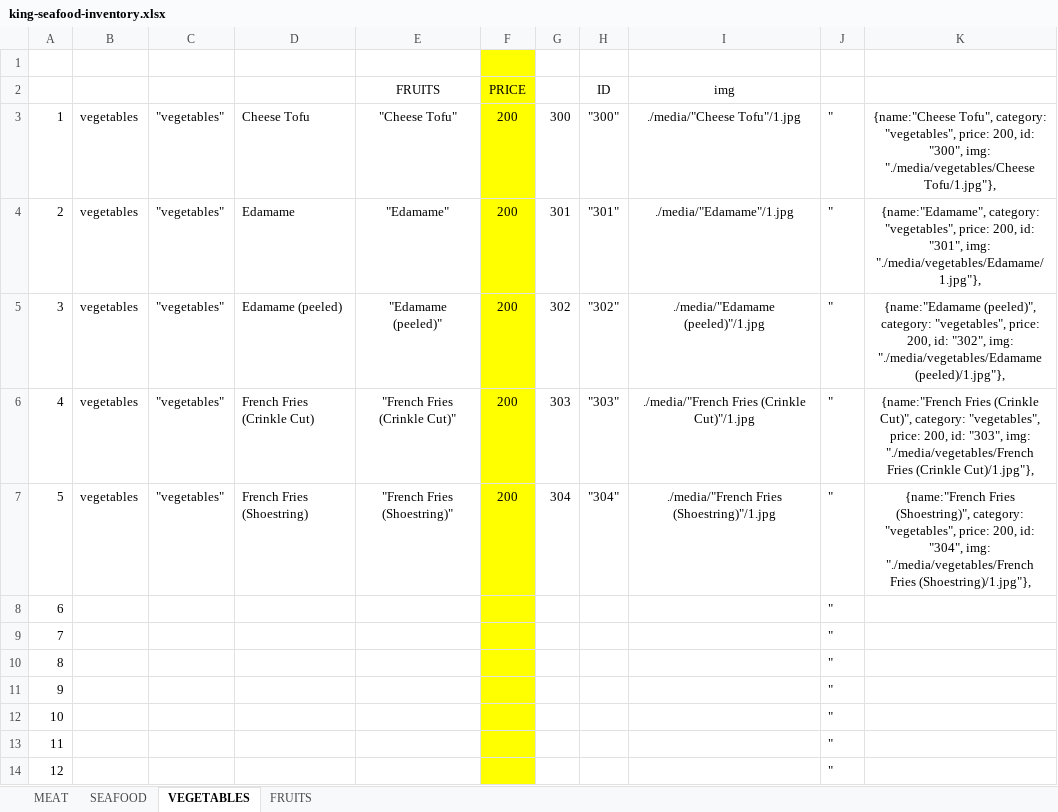
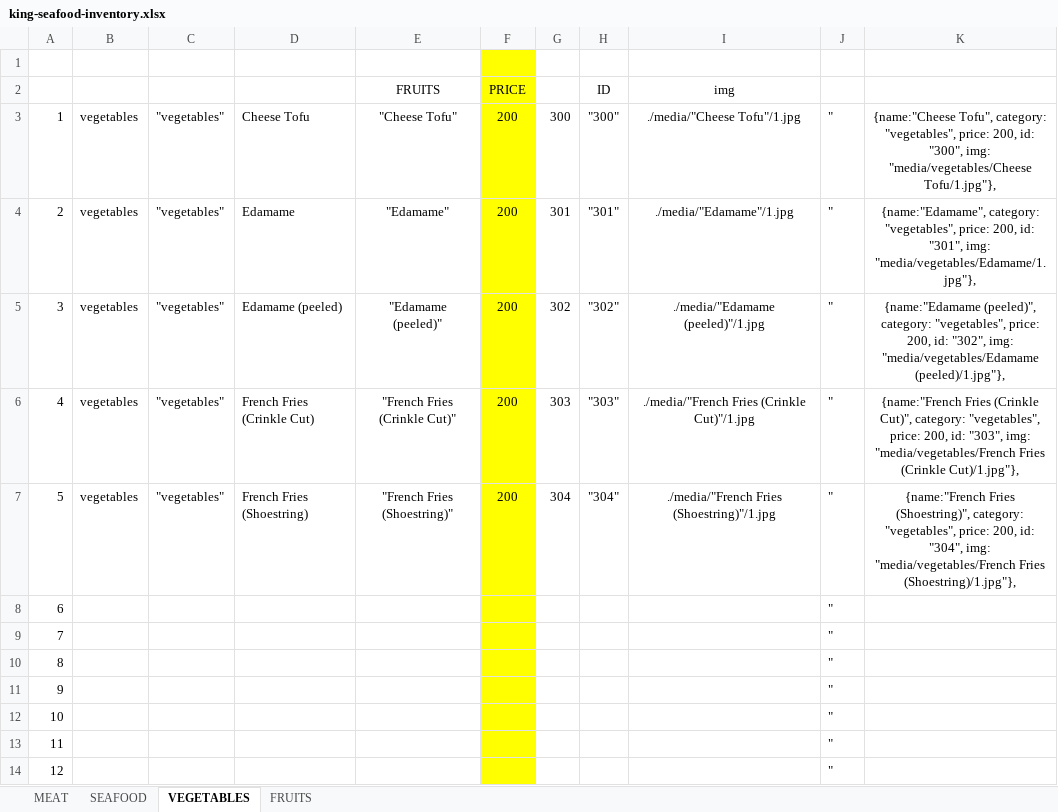
Before and after one commit to nchow18/king-seafood, an Excel workbook: inventory/king-seafood-inventory.xlsx, sheet VEGETABLES, drawn as a sheet; only a part is shown; values as stored, in another font and other column widths than the file's, no borders; the diff names each change by its address in the sheet, - before the commit and + after, or states it on an @@ line.

```diff
--- a/inventory/king-seafood-inventory.xlsx (sheet VEGETABLES)
+++ b/inventory/king-seafood-inventory.xlsx (sheet VEGETABLES)
-K3: …"300", img: "./media/vegetables/Cheese Tofu/1.jpg"},
+K3: …"300", img: "media/vegetables/Cheese Tofu/1.jpg"},
-K4: …"301", img: "./media/vegetables/Edamame/1.jpg"},
+K4: …"301", img: "media/vegetables/Edamame/1.jpg"},
-K5: …"302", img: "./media/vegetables/Edamame (peeled)/1.jpg"},
+K5: …"302", img: "media/vegetables/Edamame (peeled)/1.jpg"},
-K6: …"303", img: "./media/vegetables/French Fries (Crinkle…
+K6: …"303", img: "media/vegetables/French Fries (Crinkle…
-K7: …"304", img: "./media/vegetables/French Fries (Shoestring)/1.jpg"},
+K7: …"304", img: "media/vegetables/French Fries (Shoestring)/1.jpg"},
```
Also changed, not shown: sheet SEAFOOD, sheet MEAT, sheet FRUITS, 3 other files.
